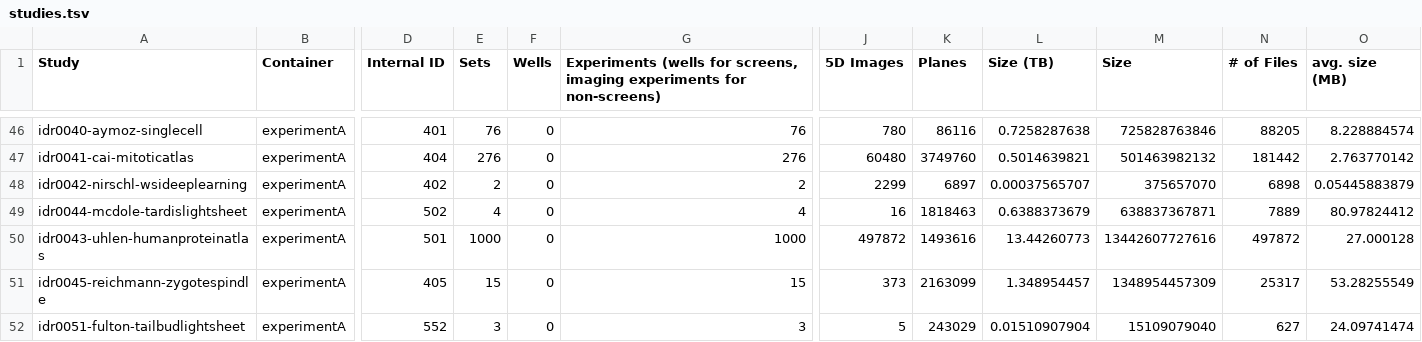
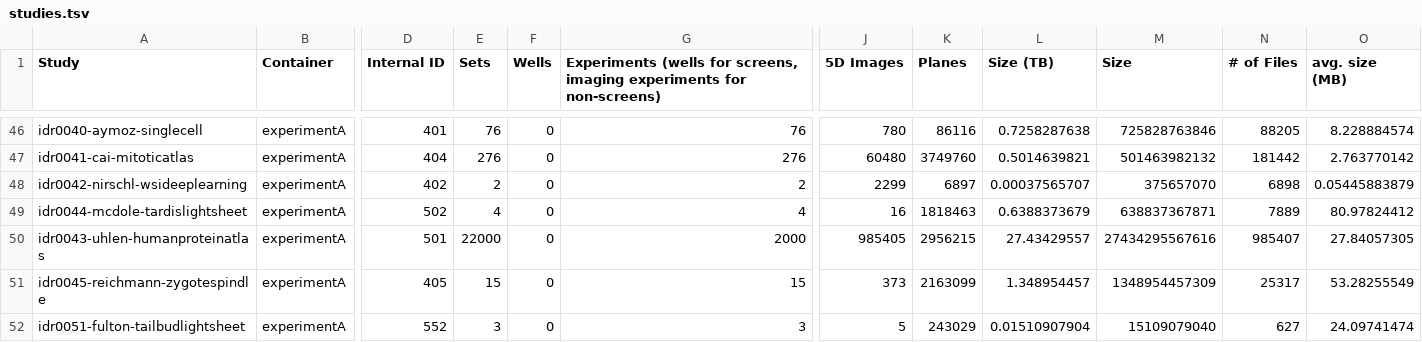
Before and after one commit to IDR/idr.openmicroscopy.org, a TSV file: _data/studies.tsv, drawn as a sheet; only a part is shown, gaps mark what is left out; the diff names each change by its address in the sheet, - before the commit and + after, or states it on an @@ line.

```diff
--- a/_data/studies.tsv
+++ b/_data/studies.tsv
-E50 (Sets): 1000
+E50 (Sets): 22000
-G50: 1000
+G50: 2000
-J50 (5D Images): 497872
+J50 (5D Images): 985405
-K50 (Planes): 1493616
+K50 (Planes): 2956215
-L50 (Size (TB)): 13.44260773
+L50 (Size (TB)): 27.43429557
-M50 (Size): 13442607727616
+M50 (Size): 27434295567616
-N50 (# of Files): 497872
+N50 (# of Files): 985407
-O50 (avg. size (MB)): 27.000128
+O50 (avg. size (MB)): 27.84057305
```
Also changed, not shown: _data/releases.tsv.
